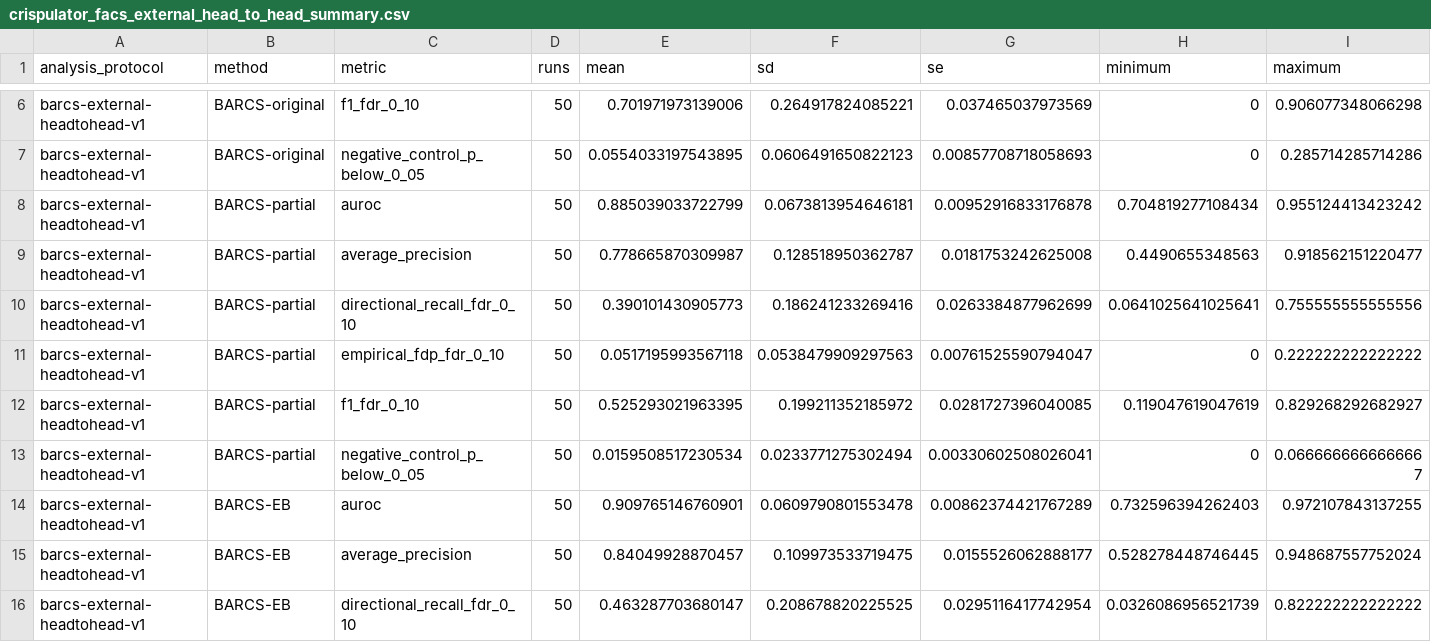
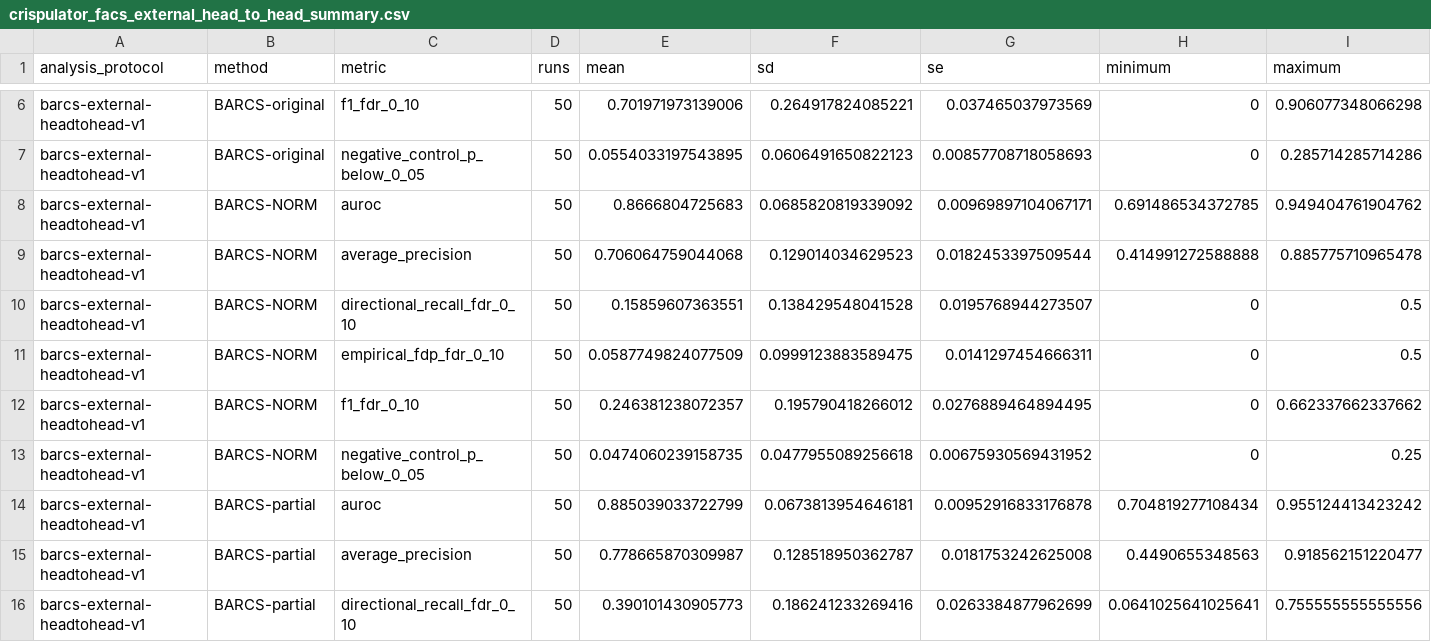
Before and after one commit to jeonglab-bcm/BARCS-manuscript, a CSV file: data/derived/crispulator_facs_external_head_to_head_summary.csv, drawn as a sheet; only a part is shown, gaps mark what is left out; the shorter side is filled out with more unchanged rows.

```diff
--- a/data/derived/crispulator_facs_external_head_to_head_summary.csv
+++ b/data/derived/crispulator_facs_external_head_to_head_summary.csv
@@ -7,2 +7,8 @@
 "barcs-external-headtohead-v1","BARCS-original","negative_control_p_below_0_05",50,0.0554033197543895,0.0606491650822123,0.00857708718058693,0,0.285714285714286
+"barcs-external-headtohead-v1","BARCS-NORM","auroc",50,0.8666804725683,0.0685820819339092,0.00969897104067171,0.691486534372785,0.949404761904762
+"barcs-external-headtohead-v1","BARCS-NORM","average_precision",50,0.706064759044068,0.129014034629523,0.0182453397509544,0.414991272588888,0.885775710965478
+"barcs-external-headtohead-v1","BARCS-NORM","directional_recall_fdr_0_10",50,0.15859607363551,0.138429548041528,0.0195768944273507,0,0.5
+"barcs-external-headtohead-v1","BARCS-NORM","empirical_fdp_fdr_0_10",50,0.0587749824077509,0.0999123883589475,0.0141297454666311,0,0.5
+"barcs-external-headtohead-v1","BARCS-NORM","f1_fdr_0_10",50,0.246381238072357,0.195790418266012,0.0276889464894495,0,0.662337662337662
+"barcs-external-headtohead-v1","BARCS-NORM","negative_control_p_below_0_05",50,0.0474060239158735,0.0477955089256618,0.00675930569431952,0,0.25
 "barcs-external-headtohead-v1","BARCS-partial","auroc",50,0.885039033722799,0.0673813954646181,0.00952916833176878,0.704819277108434,0.955124413423242
```
Also changed, not shown: data/derived/crispulator_facs_external_head_to_head_paired.csv, data/derived/crispulator_facs_f1_by_fdr_summary.csv, 40 other files.
